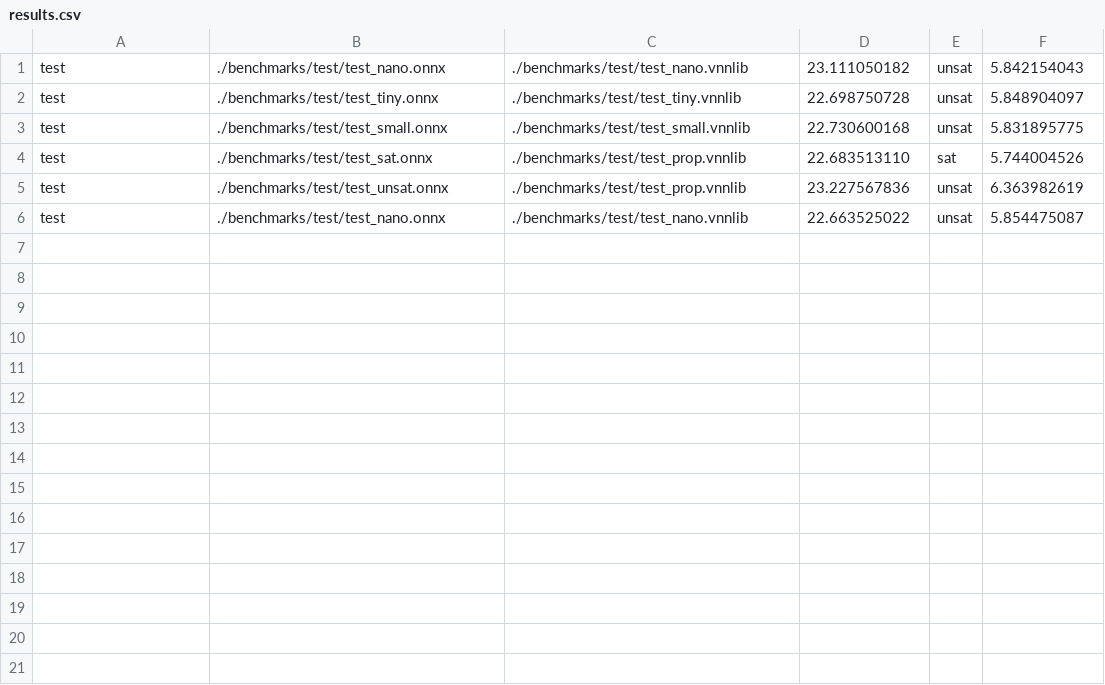
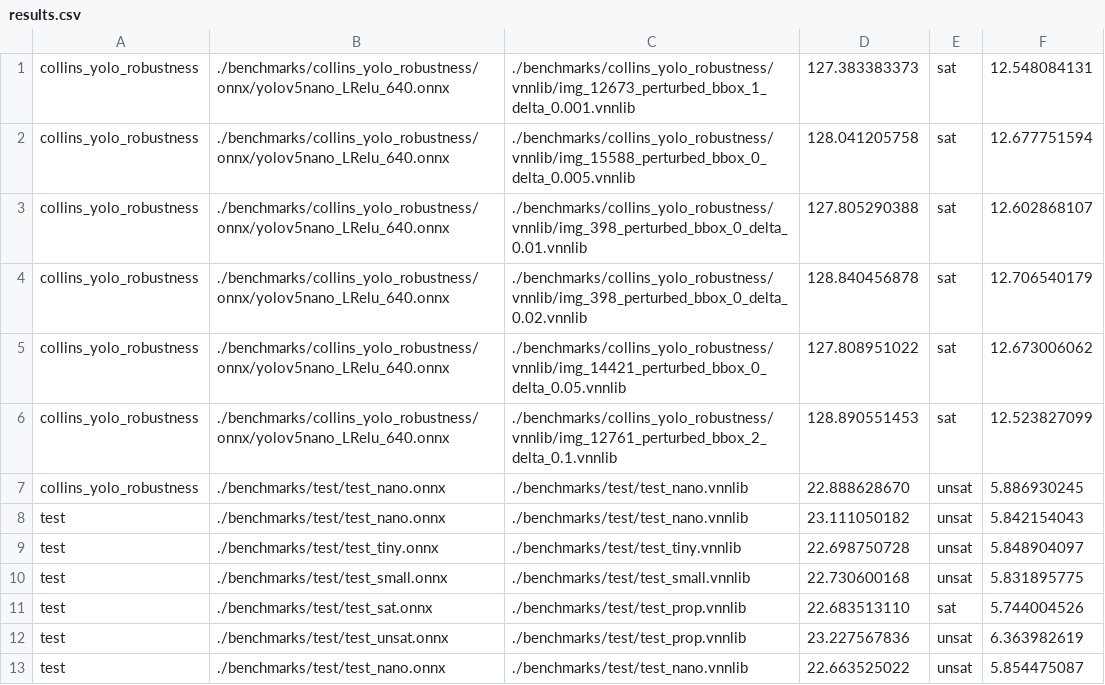
Before and after one commit to ChristopherBrix/vnncomp2023_results, a CSV file: alpha_beta_crown/results.csv, drawn as a sheet; the diff names each change by its address in the sheet, - before the commit and + after, or states it on an @@ line.

Commit message:
Added results for alpha_beta_crown on 2023_collins_yolo_robustness

```diff
--- a/alpha_beta_crown/results.csv
+++ b/alpha_beta_crown/results.csv
+row 1: collins_yolo_robustness | ./benchmarks/collins_yolo_robustness/onnx/yolov5nano_LRelu_640.onnx | ./benchmarks/collins_yolo_robustness/vnnlib/img_12673_perturbed_bbox_1_delta_0.001.vnnlib | 127.383383373 | sat | 12.548084131
+row 2: collins_yolo_robustness | ./benchmarks/collins_yolo_robustness/onnx/yolov5nano_LRelu_640.onnx | ./benchmarks/collins_yolo_robustness/vnnlib/img_15588_perturbed_bbox_0_delta_0.005.vnnlib | 128.041205758 | sat | 12.677751594
+row 3: collins_yolo_robustness | ./benchmarks/collins_yolo_robustness/onnx/yolov5nano_LRelu_640.onnx | ./benchmarks/collins_yolo_robustness/vnnlib/img_398_perturbed_bbox_0_delta_0.01.vnnlib | 127.805290388 | sat | 12.602868107
+row 4: collins_yolo_robustness | ./benchmarks/collins_yolo_robustness/onnx/yolov5nano_LRelu_640.onnx | ./benchmarks/collins_yolo_robustness/vnnlib/img_398_perturbed_bbox_0_delta_0.02.vnnlib | 128.840456878 | sat | 12.706540179
+row 5: collins_yolo_robustness | ./benchmarks/collins_yolo_robustness/onnx/yolov5nano_LRelu_640.onnx | ./benchmarks/collins_yolo_robustness/vnnlib/img_14421_perturbed_bbox_0_delta_0.05.vnnlib | 127.808951022 | sat | 12.673006062
+row 6: collins_yolo_robustness | ./benchmarks/collins_yolo_robustness/onnx/yolov5nano_LRelu_640.onnx | ./benchmarks/collins_yolo_robustness/vnnlib/img_12761_perturbed_bbox_2_delta_0.1.vnnlib | 128.890551453 | sat | 12.523827099
+row 7: collins_yolo_robustness | ./benchmarks/test/test_nano.onnx | ./benchmarks/test/test_nano.vnnlib | 22.888628670 | unsat | 5.886930245
```
Also changed, not shown: 8 other files.
